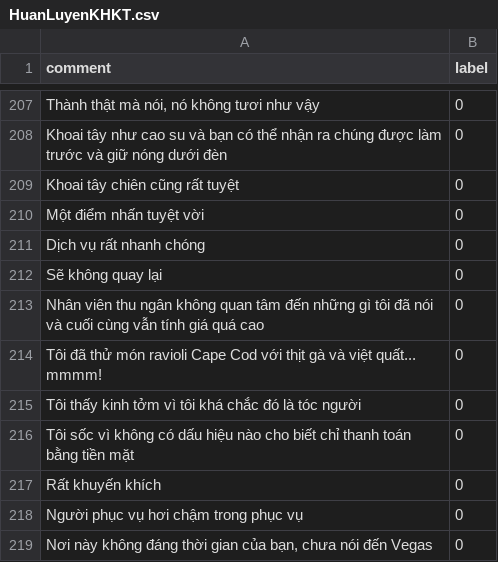
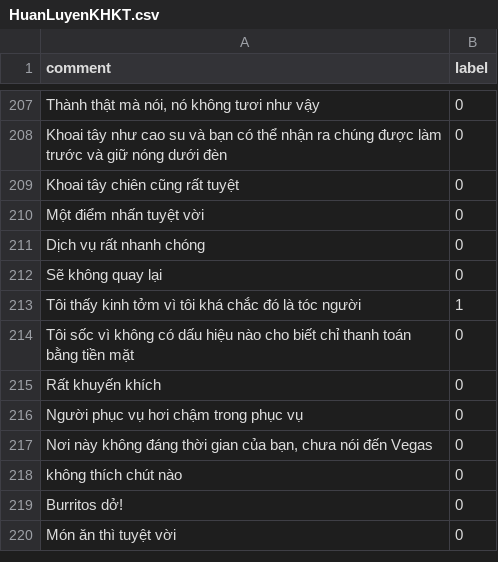
Before and after one commit to nguyenkhanhdn/ObSecureApp, a CSV file: Data/HuanLuyenKHKT.csv, drawn as a sheet; only a part is shown, gaps mark what is left out; the shorter side is filled out with more unchanged rows.

```diff
--- a/Data/HuanLuyenKHKT.csv
+++ b/Data/HuanLuyenKHKT.csv
@@ -212,5 +212,3 @@ Dịch vụ rất nhanh chóng;0
 Sẽ không quay lại;0
-Nhân viên thu ngân không quan tâm đến những gì tôi đã nói và cuối cùng vẫn tính giá quá cao;0
-Tôi đã thử món ravioli Cape Cod với thịt gà và việt quất... mmmm!;0
-Tôi thấy kinh tởm vì tôi khá chắc đó là tóc người;0
+Tôi thấy kinh tởm vì tôi khá chắc đó là tóc người;1
 Tôi sốc vì không có dấu hiệu nào cho biết chỉ thanh toán bằng tiền mặt;0
```
Also changed, not shown: 9 other files.
